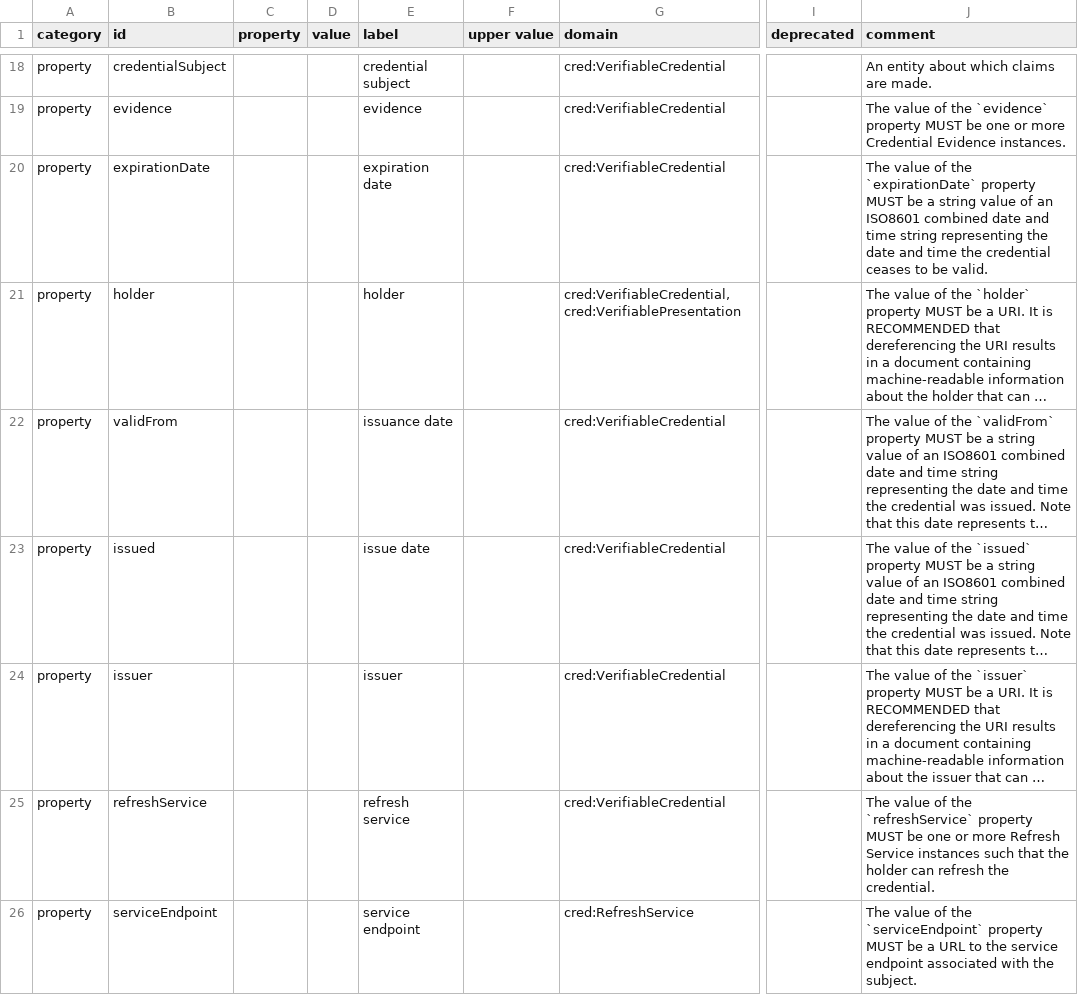
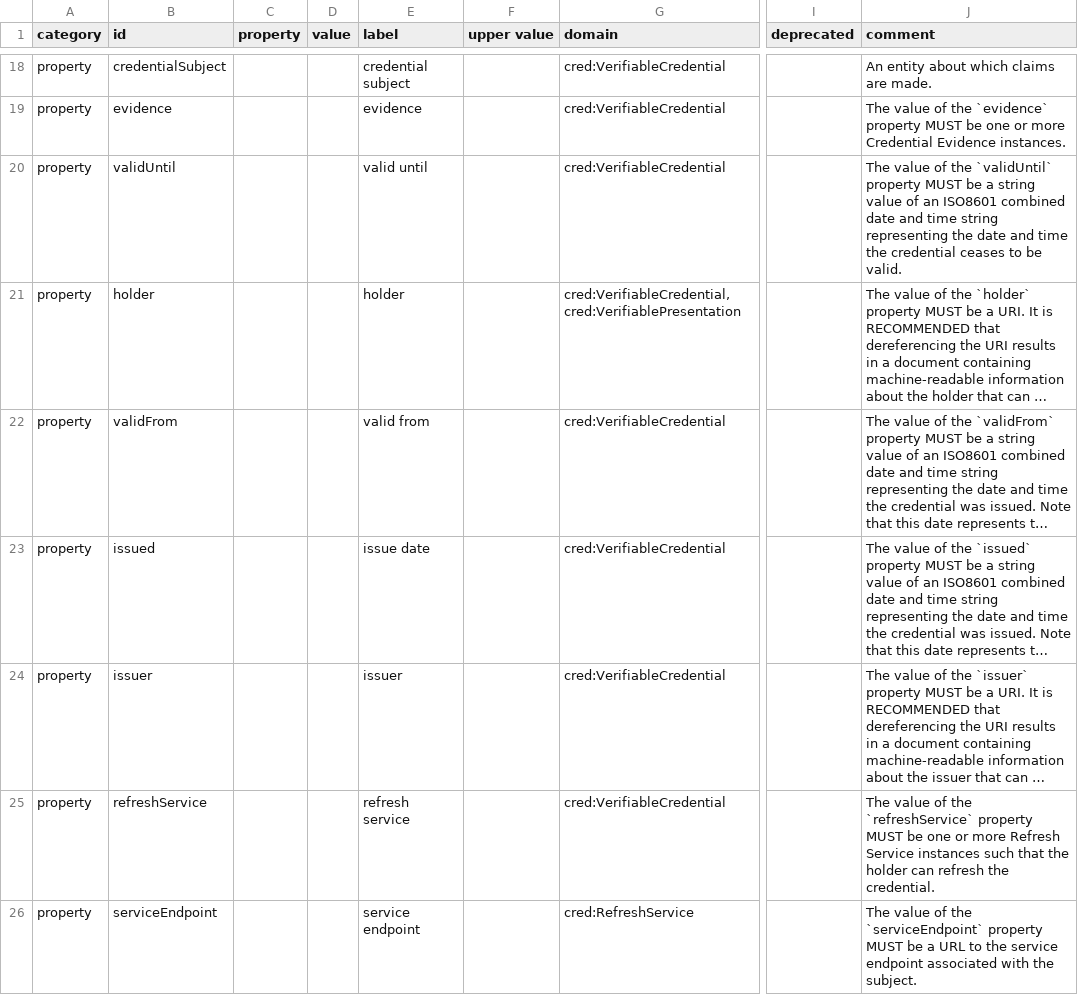
Before and after one commit to w3c/vc-data-model, a CSV file: vocab/credentials/v2/vocabulary.csv, drawn as a sheet; only a part is shown, gaps mark what is left out; long unchanged cells end in …; the diff names each change by its address in the sheet, - before the commit and + after, or states it on an @@ line.

Commit message:
update expirationDate to validUntil

```diff
--- a/vocab/credentials/v2/vocabulary.csv
+++ b/vocab/credentials/v2/vocabulary.csv
-B20 (id): expirationDate
+B20 (id): validUntil
-E20 (label): expiration date
+E20 (label): valid until
-J20 (comment): …of the `expirationDate` property MUST…
+J20 (comment): …of the `validUntil` property MUST…
-E22 (label): issuance date
+E22 (label): valid from
```
Also changed, not shown: 5 other files.
